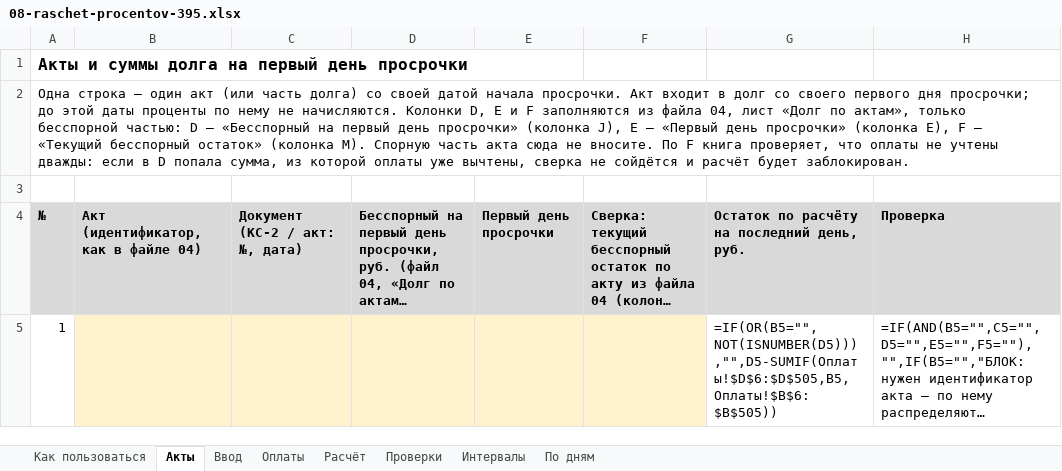
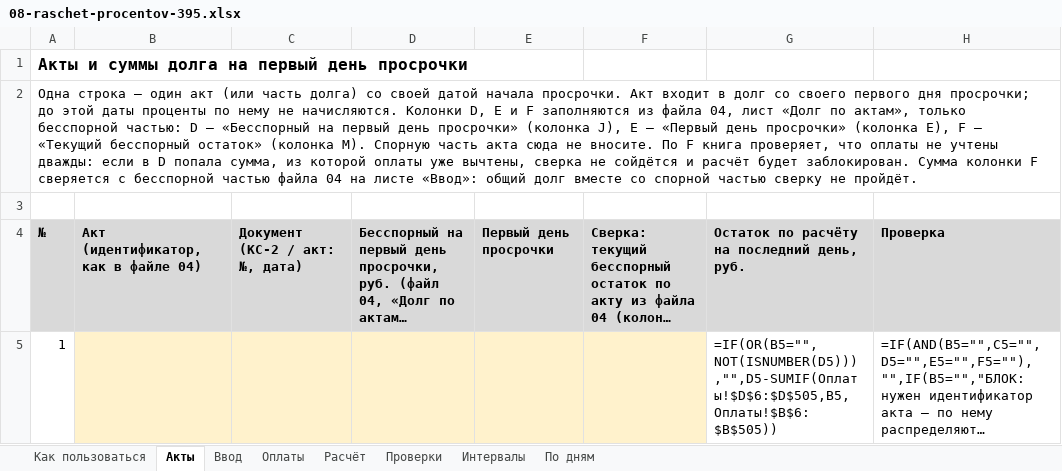
Before and after one commit to pmgpt12-arch/marzhavbetone.ru, an Excel workbook: tools/candidates/s1-oplata-za-raboty/08-raschet-procentov-395.xlsx, sheet Акты, drawn as a sheet; only a part is shown; long unchanged cells end in …; values as stored, in another font and other column widths than the file's, no borders; formulas without a stored value are shown as written; the diff names each change by its address in the sheet, - before the commit and + after, or states it on an @@ line.

```diff
--- a/tools/candidates/s1-oplata-za-raboty/08-raschet-procentov-395.xlsx (sheet Акты)
+++ b/tools/candidates/s1-oplata-za-raboty/08-raschet-procentov-395.xlsx (sheet Акты)
-A2: …будет заблокирован.
+A2: …будет заблокирован. Сумма колонки F сверяется с бесспорной частью файла 04 на листе «Ввод»: общий долг вместе со спорной частью сверку не пройдёт.
```
Also changed, not shown: sheet Проверки, sheet Ввод, sheet Как пользоваться, sheet Расчёт, 9 other files.
